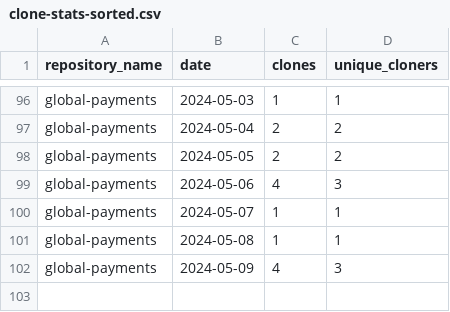
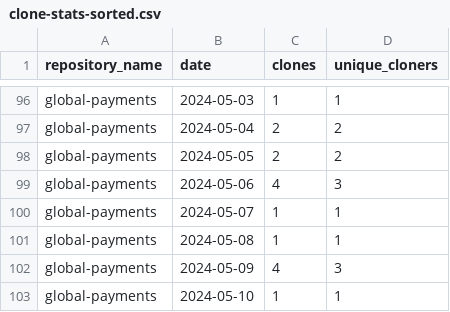
Before and after one commit to jpmorgan-payments/global-payments, a CSV file: metrics/clone-stats-sorted.csv, drawn as a sheet; only a part is shown, gaps mark what is left out; the diff names each change by its address in the sheet, - before the commit and + after, or states it on an @@ line.

```diff
--- a/metrics/clone-stats-sorted.csv
+++ b/metrics/clone-stats-sorted.csv
+row 103: global-payments | 2024-05-10 | 1 | 1
```
Also changed, not shown: metrics/clone-stats.csv, metrics/referrer-stats.csv, 1 other file.
